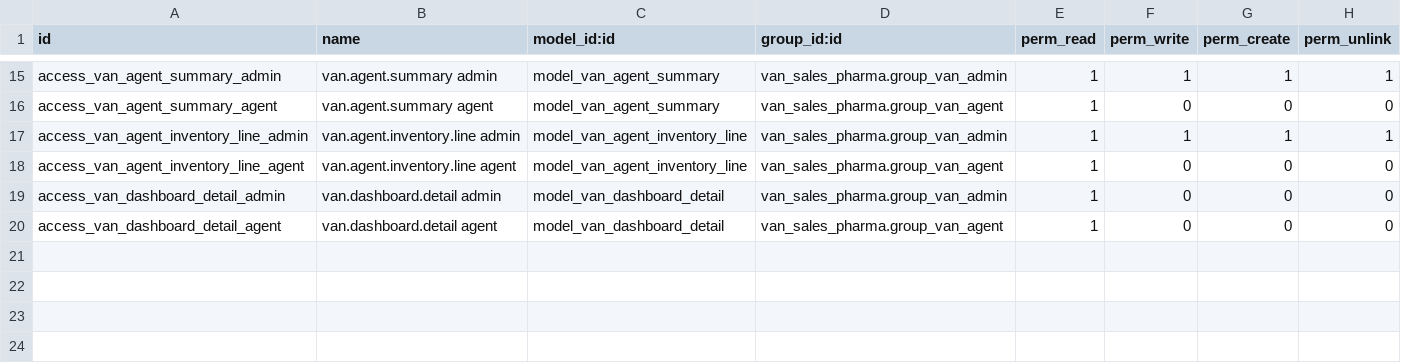
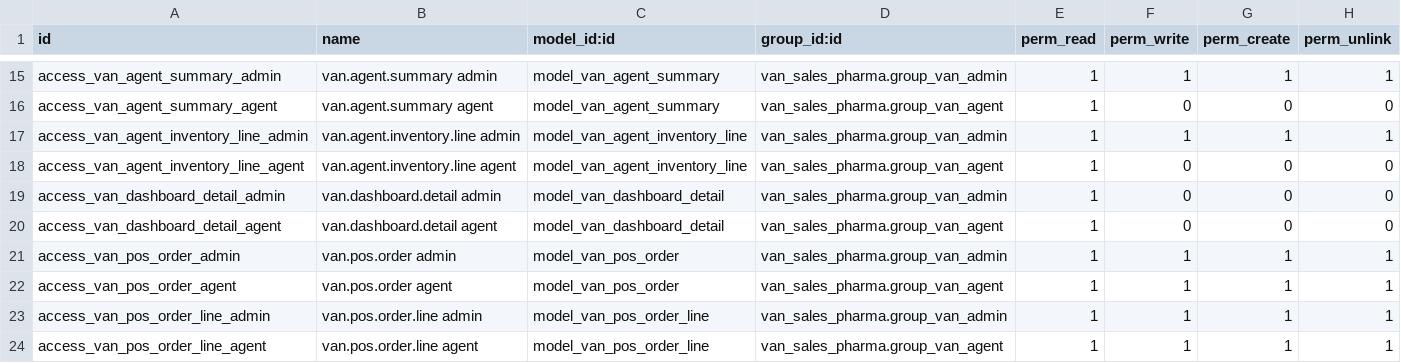
Before and after one commit to muhammadsodiqadhamov307-droid/logistika, a CSV file: van_sales_pharma/security/ir.model.access.csv, drawn as a sheet; only a part is shown, gaps mark what is left out; the diff names each change by its address in the sheet, - before the commit and + after, or states it on an @@ line.

```diff
--- a/van_sales_pharma/security/ir.model.access.csv
+++ b/van_sales_pharma/security/ir.model.access.csv
+row 21: access_van_pos_order_admin | van.pos.order admin | model_van_pos_order | van_sales_pharma.group_van_admin | 1 | 1 | 1 | 1
+row 22: access_van_pos_order_agent | van.pos.order agent | model_van_pos_order | van_sales_pharma.group_van_agent | 1 | 1 | 1 | 1
+row 23: access_van_pos_order_line_admin | van.pos.order.line admin | model_van_pos_order_line | van_sales_pharma.group_van_admin | 1 | 1 | 1 | 1
+row 24: access_van_pos_order_line_agent | van.pos.order.line agent | model_van_pos_order_line | van_sales_pharma.group_van_agent | 1 | 1 | 1 | 1
```
Also changed, not shown: 21 other files.
